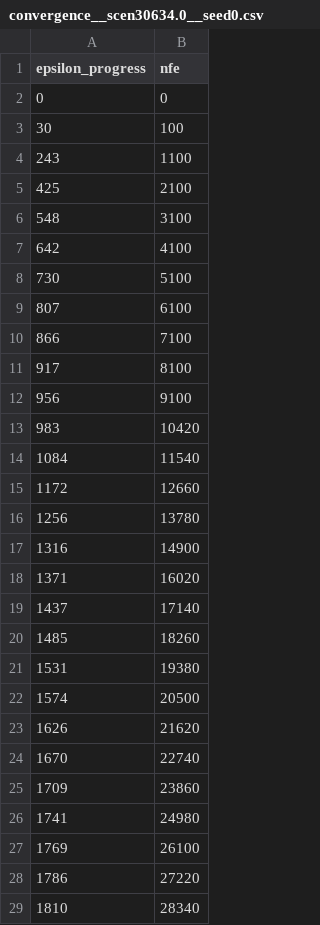
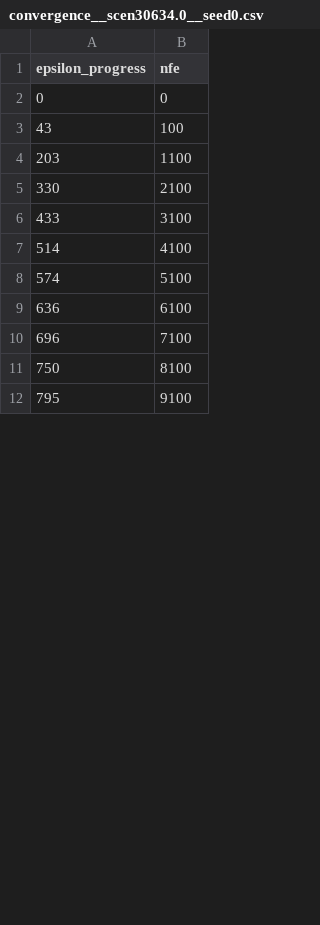
Before and after one commit to leonarddevijfde/MBD-repository, a CSV file: archives/convergence__scen30634.0__seed0.csv, drawn as a sheet; only a part is shown; the diff covers the shown part only.

```diff
--- a/archives/convergence__scen30634.0__seed0.csv
+++ b/archives/convergence__scen30634.0__seed0.csv
@@ -2,28 +2,11 @@ epsilon_progress,nfe
 0,0
-30,100
-243,1100
-425,2100
-548,3100
-642,4100
-730,5100
-807,6100
-866,7100
-917,8100
-956,9100
-983,10420
-1084,11540
-1172,12660
-1256,13780
-1316,14900
-1371,16020
-1437,17140
-1485,18260
-1531,19380
-1574,20500
-1626,21620
-1670,22740
-1709,23860
-1741,24980
-1769,26100
-1786,27220
-1810,28340
+43,100
+203,1100
+330,2100
+433,3100
+514,4100
+574,5100
+636,6100
+696,7100
+750,8100
+795,9100
```
Also changed, not shown: 30 added rows and 11 removed rows elsewhere in this file, archives/convergence__scen30634.0__seed1.csv, archives/convergence__scen30634.0__seed2.csv, 45 other files.
